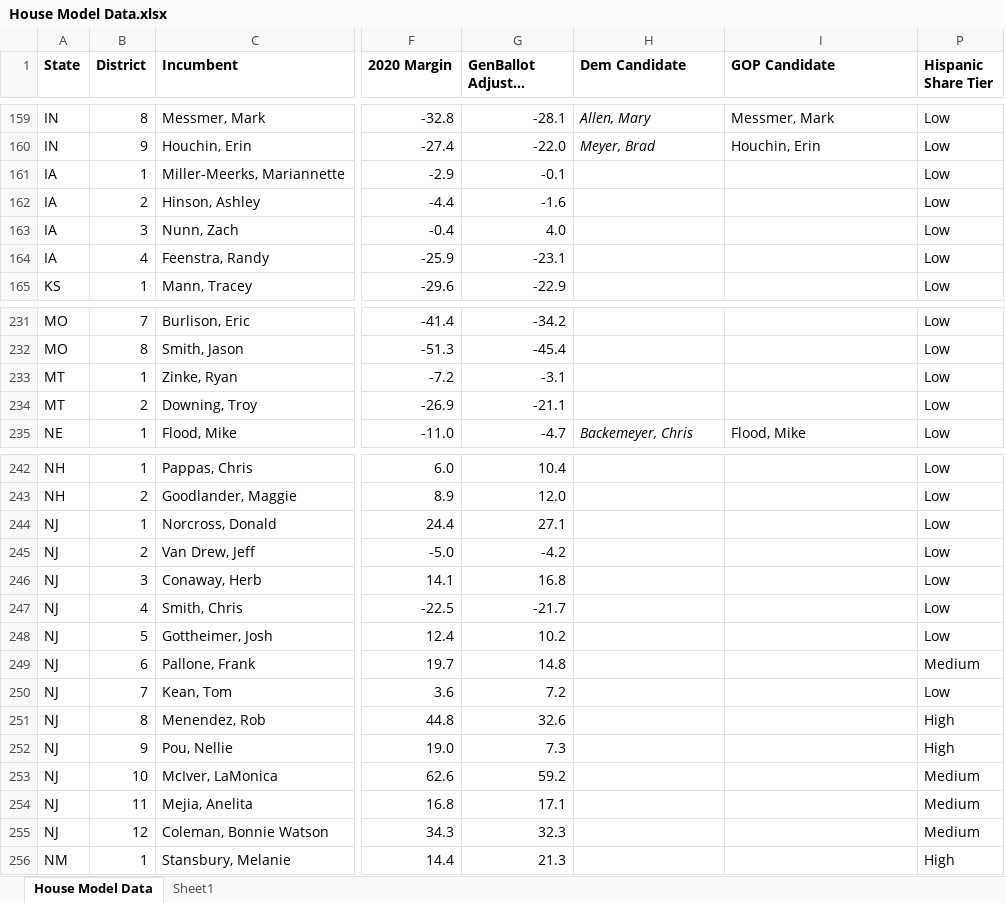
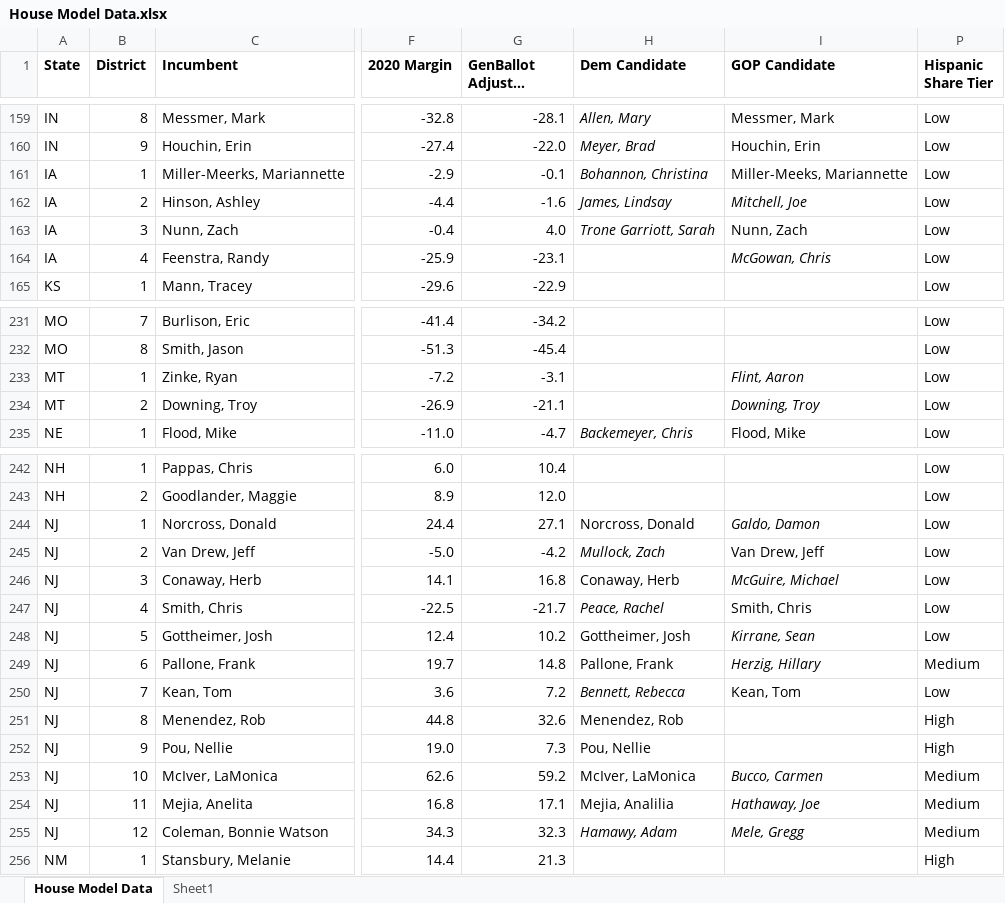
Before and after one commit to benyelin/house_model_python, an Excel workbook: House Model Data.xlsx, sheet House Model Data, drawn as a sheet; only a part is shown, gaps mark what is left out; long unchanged cells end in …; values as stored, in another font and other column widths than the file's, no borders; conditional formats not drawn; the diff covers the shown part only; the diff names each change by its address in the sheet, - before the commit and + after, or states it on an @@ line.

Commit message:
Update House model

```diff
--- a/House Model Data.xlsx (sheet House Model Data)
+++ b/House Model Data.xlsx (sheet House Model Data)
-H161 (Dem Candidate): (empty)
+H161 (Dem Candidate): Bohannon, Christina
-I161 (GOP Candidate): (empty)
+I161 (GOP Candidate): Miller-Meeks, Mariannette
-H162 (Dem Candidate): (empty)
+H162 (Dem Candidate): James, Lindsay
-I162 (GOP Candidate): (empty)
+I162 (GOP Candidate): Mitchell, Joe
-H163 (Dem Candidate): (empty)
+H163 (Dem Candidate): Trone Garriott, Sarah
-I163 (GOP Candidate): (empty)
+I163 (GOP Candidate): Nunn, Zach
-I164 (GOP Candidate): (empty)
+I164 (GOP Candidate): McGowan, Chris
-I233 (GOP Candidate): (empty)
+I233 (GOP Candidate): Flint, Aaron
-I234 (GOP Candidate): (empty)
+I234 (GOP Candidate): Downing, Troy
-H244 (Dem Candidate): (empty)
+H244 (Dem Candidate): Norcross, Donald
-I244 (GOP Candidate): (empty)
+I244 (GOP Candidate): Galdo, Damon
-H245 (Dem Candidate): (empty)
+H245 (Dem Candidate): Mullock, Zach
-I245 (GOP Candidate): (empty)
+I245 (GOP Candidate): Van Drew, Jeff
-H246 (Dem Candidate): (empty)
+H246 (Dem Candidate): Conaway, Herb
-I246 (GOP Candidate): (empty)
+I246 (GOP Candidate): McGuire, Michael
-H247 (Dem Candidate): (empty)
+H247 (Dem Candidate): Peace, Rachel
-I247 (GOP Candidate): (empty)
+I247 (GOP Candidate): Smith, Chris
-H248 (Dem Candidate): (empty)
+H248 (Dem Candidate): Gottheimer, Josh
-I248 (GOP Candidate): (empty)
+I248 (GOP Candidate): Kirrane, Sean
-H249 (Dem Candidate): (empty)
+H249 (Dem Candidate): Pallone, Frank
-I249 (GOP Candidate): (empty)
+I249 (GOP Candidate): Herzig, Hillary
-H250 (Dem Candidate): (empty)
+H250 (Dem Candidate): Bennett, Rebecca
-I250 (GOP Candidate): (empty)
+I250 (GOP Candidate): Kean, Tom
-H251 (Dem Candidate): (empty)
+H251 (Dem Candidate): Menendez, Rob
-H252 (Dem Candidate): (empty)
+H252 (Dem Candidate): Pou, Nellie
-H253 (Dem Candidate): (empty)
+H253 (Dem Candidate): McIver, LaMonica
-I253 (GOP Candidate): (empty)
+I253 (GOP Candidate): Bucco, Carmen
-H254 (Dem Candidate): (empty)
+H254 (Dem Candidate): Mejia, Analilia
-I254 (GOP Candidate): (empty)
+I254 (GOP Candidate): Hathaway, Joe
-H255 (Dem Candidate): (empty)
+H255 (Dem Candidate): Hamawy, Adam
-I255 (GOP Candidate): (empty)
+I255 (GOP Candidate): Mele, Gregg
```
Also changed, not shown: 2 edited cells elsewhere in this sheet, 4 other files.
